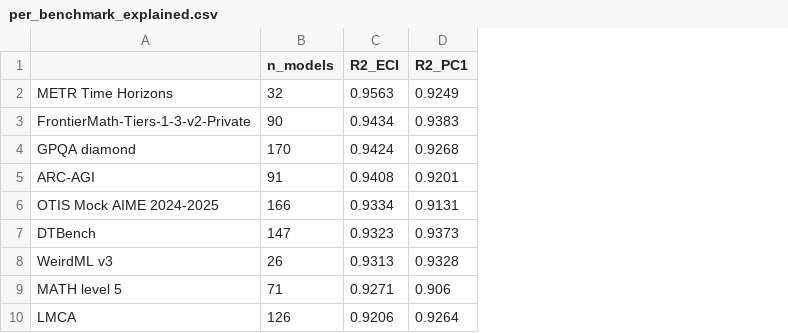
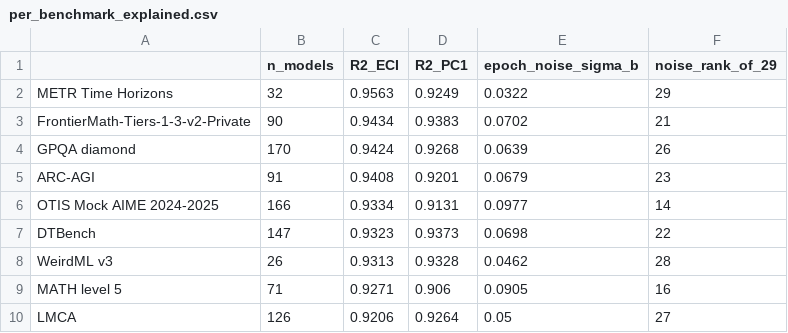
Before and after one commit to LincolnJCrockett/eci-pca, a CSV file: results/01_pc1_vs_eci/per_benchmark_explained.csv, drawn as a sheet; only a part is shown; the diff names each change by its address in the sheet, - before the commit and + after, or states it on an @@ line.

```diff
--- a/results/01_pc1_vs_eci/per_benchmark_explained.csv
+++ b/results/01_pc1_vs_eci/per_benchmark_explained.csv
+column E (epoch_noise_sigma_b), rows 2-10: 0.0322 | 0.0702 | 0.0639 | 0.0679 | 0.0977 | 0.0698 | 0.0462 | 0.0905 | 0.05
+column F (noise_rank_of_29), rows 2-10: 29 | 21 | 26 | 23 | 14 | 22 | 28 | 16 | 27
```
Also changed, not shown: 8 other files.
